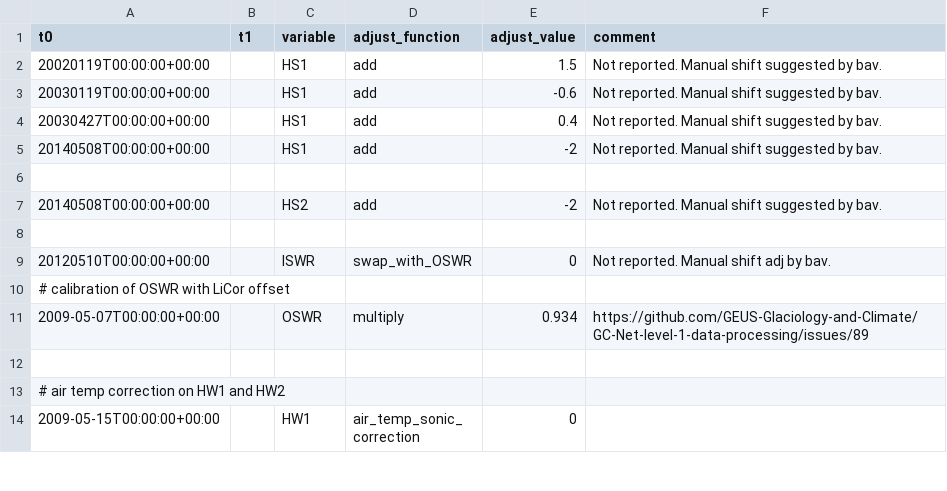
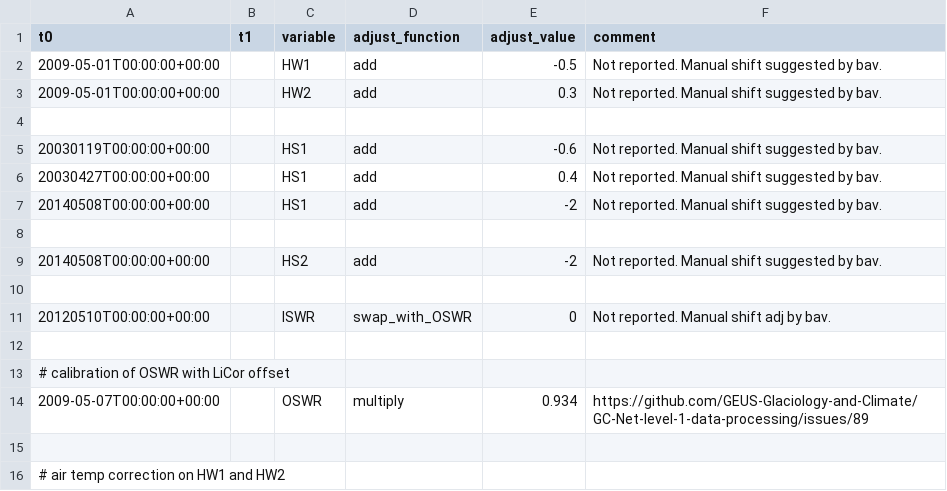
Before and after one commit to GEUS-Glaciology-and-Climate/GC-Net-level-1-data-processing, a CSV file: metadata/adjustments/Swiss Camp.csv, drawn as a sheet; only a part is shown; the shorter side is filled out with more unchanged rows.

```diff
--- a/metadata/adjustments/Swiss Camp.csv
+++ b/metadata/adjustments/Swiss Camp.csv
@@ -1,3 +1,5 @@
 t0,t1,variable,adjust_function,adjust_value,comment
-20020119T00:00:00+00:00,,HS1,add,1.5,Not reported. Manual shift suggested by bav.
+2009-05-01T00:00:00+00:00,,HW1,add,-0.5,Not reported. Manual shift suggested by bav.
+2009-05-01T00:00:00+00:00,,HW2,add,0.3,Not reported. Manual shift suggested by bav.
+
 20030119T00:00:00+00:00,,HS1,add,-0.6,Not reported. Manual shift suggested by bav.
@@ -9,2 +11,3 @@ t0,t1,variable,adjust_function,adjust_value,comment
 20120510T00:00:00+00:00,,ISWR,swap_with_OSWR,0,Not reported. Manual shift adj by bav.
+
 # calibration of OSWR with LiCor offset
```
Also changed, not shown: L1/13-CP2_daily.csv, L1/14-NGRIP_daily.csv, 42 other files.
